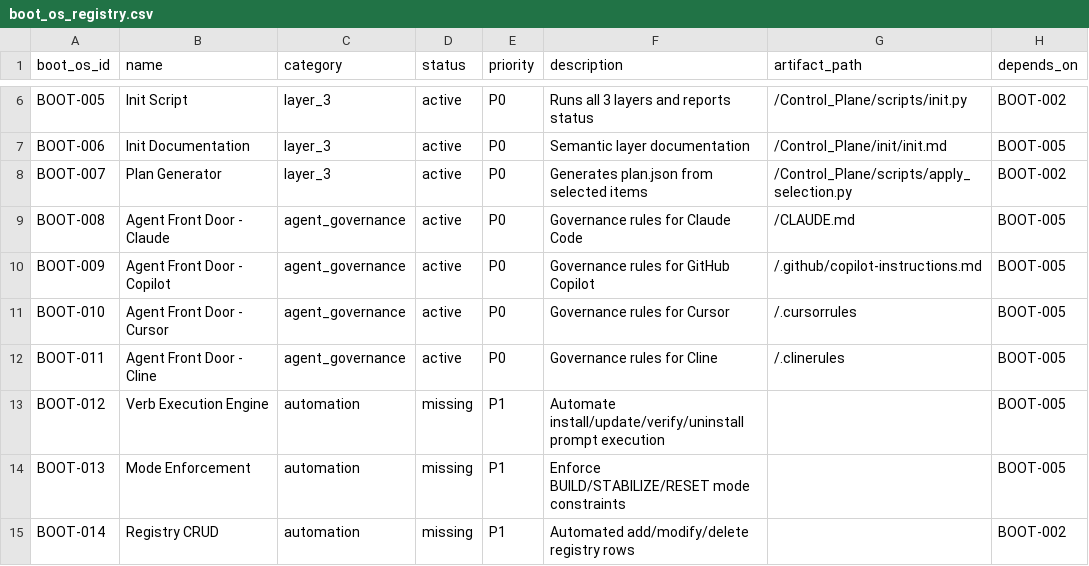
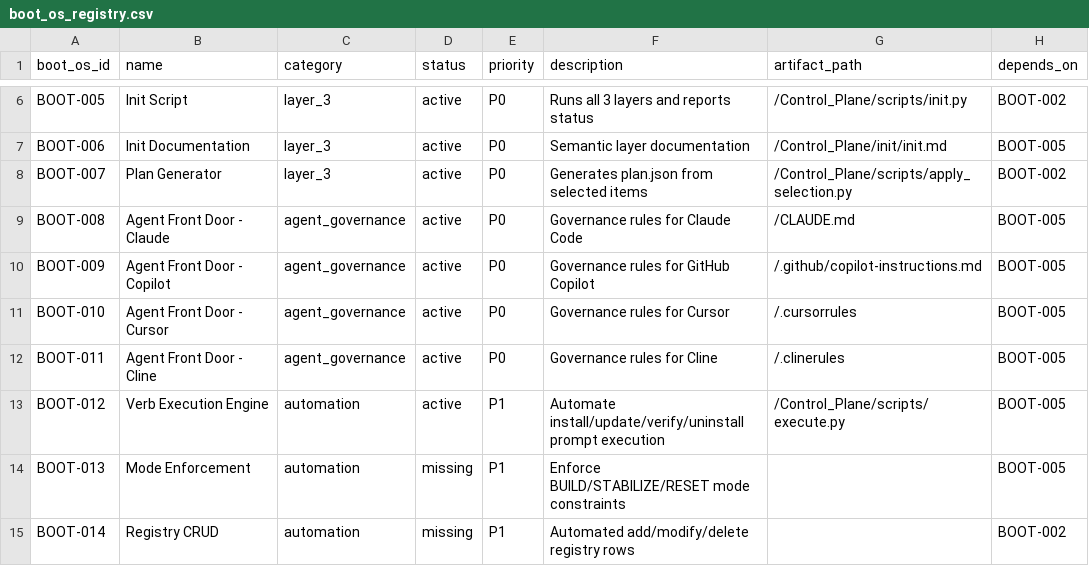
Before and after one commit to rabruni/AI_ARCH, a CSV file: Control_Plane/boot_os_registry.csv, drawn as a sheet; only a part is shown, gaps mark what is left out.

```diff
--- a/Control_Plane/boot_os_registry.csv
+++ b/Control_Plane/boot_os_registry.csv
@@ -12,3 +12,3 @@ BOOT-010,Agent Front Door - Cursor,agent_governance,active,P0,Governance rules f
 BOOT-011,Agent Front Door - Cline,agent_governance,active,P0,Governance rules for Cline,/.clinerules,BOOT-005
-BOOT-012,Verb Execution Engine,automation,missing,P1,Automate install/update/verify/uninstall prompt execution,,BOOT-005
+BOOT-012,Verb Execution Engine,automation,active,P1,Automate install/update/verify/uninstall prompt execution,/Control_Plane/scripts/execute.py,BOOT-005
 BOOT-013,Mode Enforcement,automation,missing,P1,Enforce BUILD/STABILIZE/RESET mode constraints,,BOOT-005
```
Also changed, not shown: 1 other file.
